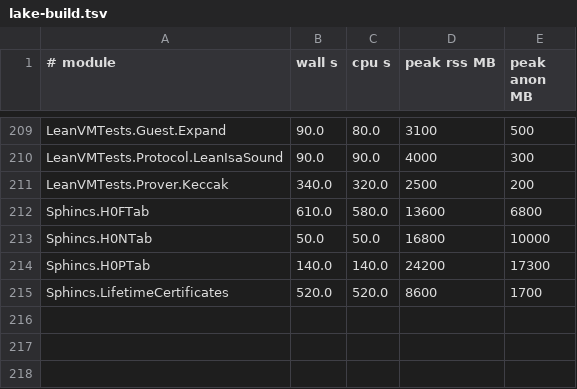
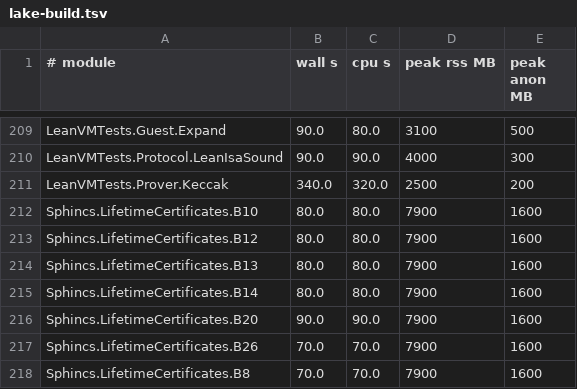
Before and after one commit to Verified-zkEVM/leanerVM, a TSV file: lean_vm/lake-build.tsv, drawn as a sheet; only a part is shown, gaps mark what is left out.

```diff
--- a/lean_vm/lake-build.tsv
+++ b/lean_vm/lake-build.tsv
@@ -211,5 +211,8 @@ LeanVMTests.Protocol.LeanIsaSound	90.0	90.0	4000	300
 LeanVMTests.Prover.Keccak	340.0	320.0	2500	200
-Sphincs.H0FTab	610.0	580.0	13600	6800
-Sphincs.H0NTab	50.0	50.0	16800	10000
-Sphincs.H0PTab	140.0	140.0	24200	17300
-Sphincs.LifetimeCertificates	520.0	520.0	8600	1700
+Sphincs.LifetimeCertificates.B10	80.0	80.0	7900	1600
+Sphincs.LifetimeCertificates.B12	80.0	80.0	7900	1600
+Sphincs.LifetimeCertificates.B13	80.0	80.0	7900	1600
+Sphincs.LifetimeCertificates.B14	80.0	80.0	7900	1600
+Sphincs.LifetimeCertificates.B20	90.0	90.0	7900	1600
+Sphincs.LifetimeCertificates.B26	70.0	70.0	7900	1600
+Sphincs.LifetimeCertificates.B8	70.0	70.0	7900	1600
```
